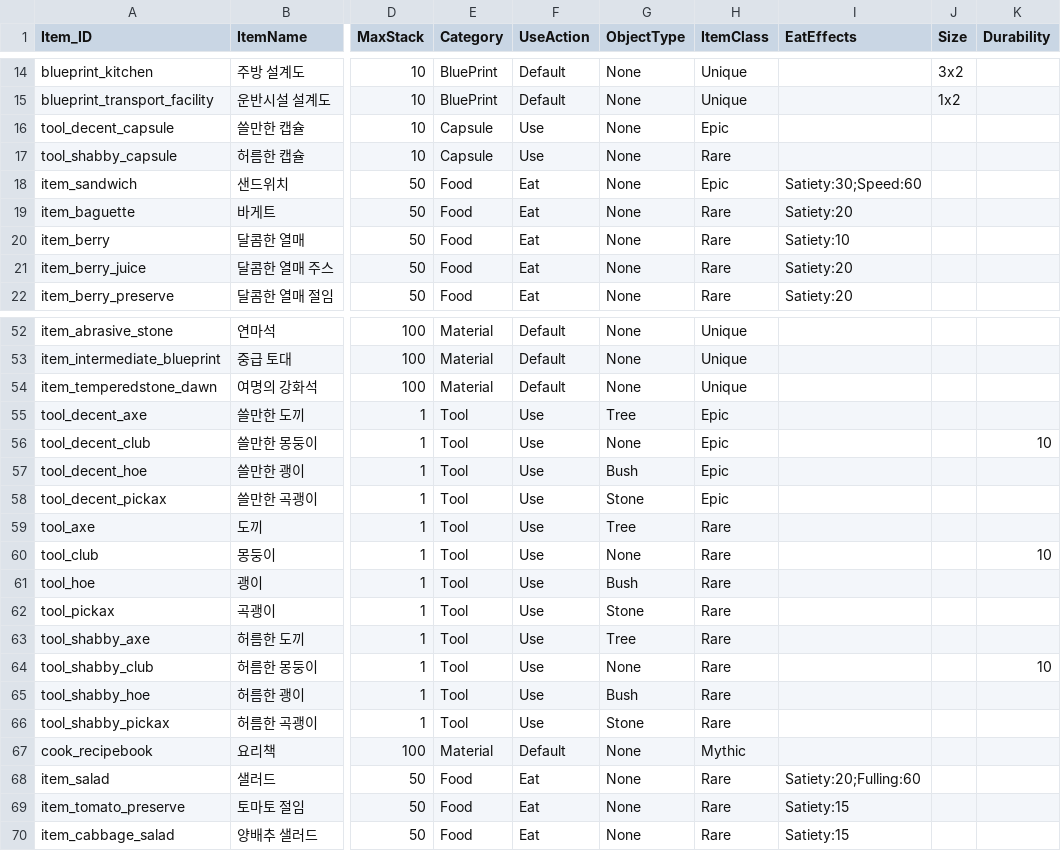
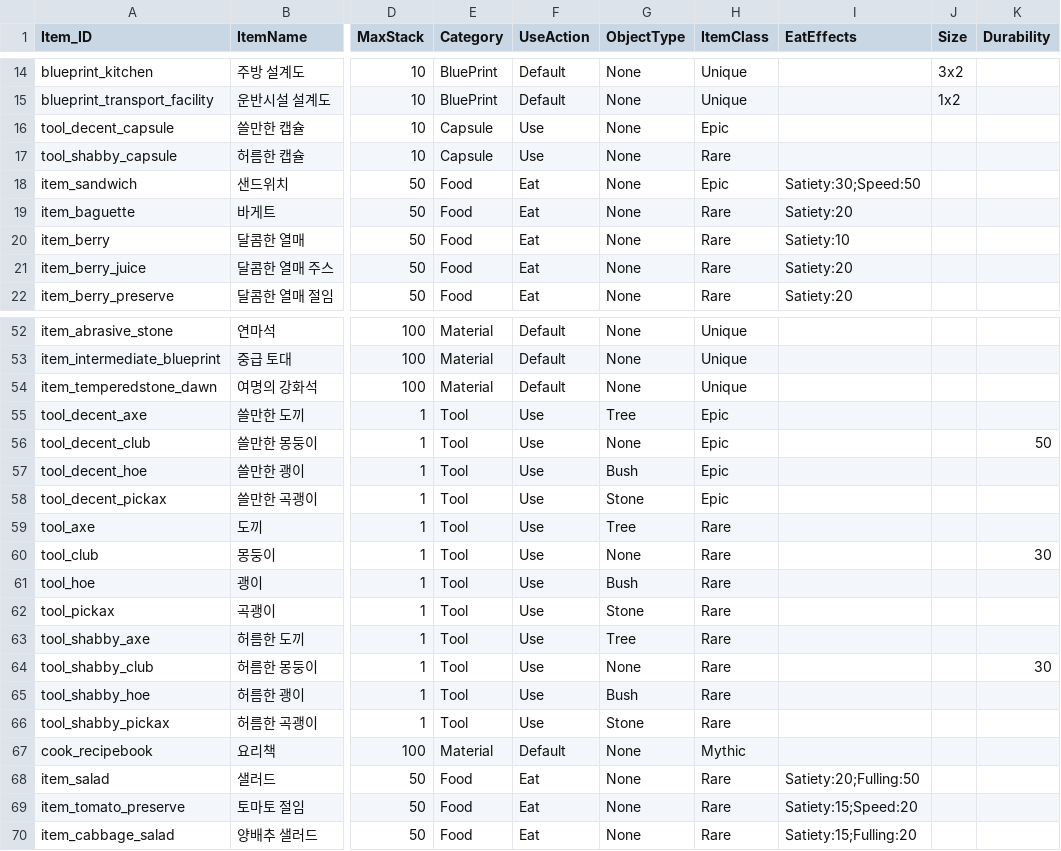
Before and after one commit to doyeon-SM/Mememememem, a CSV file: Assets/3.SO/DataTxt/ItemCatalog.csv, drawn as a sheet; only a part is shown, gaps mark what is left out; the diff names each change by its address in the sheet, - before the commit and + after, or states it on an @@ line.

Commit message:
itemCatalog update

```diff
--- a/Assets/3.SO/DataTxt/ItemCatalog.csv
+++ b/Assets/3.SO/DataTxt/ItemCatalog.csv
-I18 (EatEffects): Satiety:30;Speed:60
+I18 (EatEffects): Satiety:30;Speed:50
-K56 (Durability): 10
+K56 (Durability): 50
-K60 (Durability): 10
+K60 (Durability): 30
-K64 (Durability): 10
+K64 (Durability): 30
-I68 (EatEffects): Satiety:20;Fulling:60
+I68 (EatEffects): Satiety:20;Fulling:50
-I69 (EatEffects): Satiety:15
+I69 (EatEffects): Satiety:15;Speed:20
-I70 (EatEffects): Satiety:15
+I70 (EatEffects): Satiety:15;Fulling:20
```
Also changed, not shown: 1 other file.
